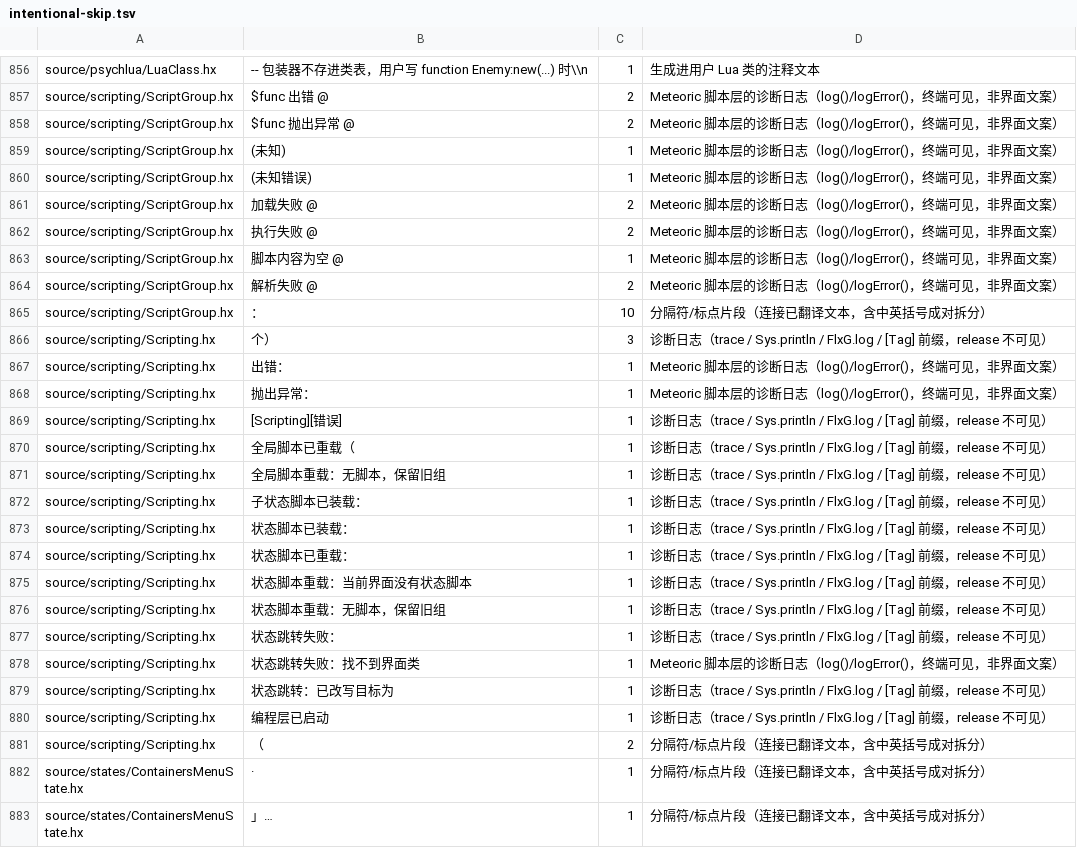
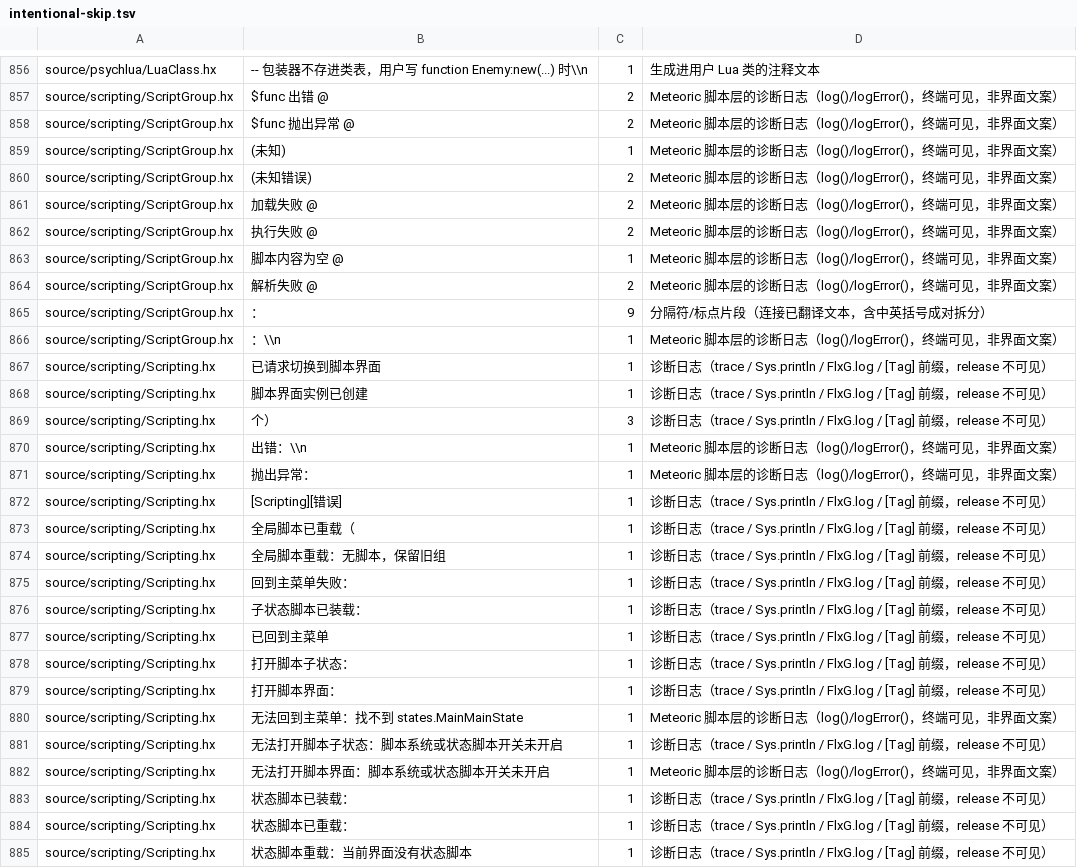
Before and after one commit to Bonus-XK/FNF-MeteoricEngine, a TSV file: tools/i18n/intentional-skip.tsv, drawn as a sheet; only a part is shown, gaps mark what is left out; the shorter side is filled out with more unchanged rows.

Commit message:
feat(scripting): 脚本可写完整界面（ScriptState / ScriptSubState）+ 实例化脚本 API
P3：让脚本不只能接管已有界面，还能**自己写一个新界面**。

新增（source/scripting/）：
- ScriptState.hx / ScriptSubState.hx —— 脚本定义的状态 / 子状态（整个界面由脚本写）
- IScriptScreen.hx —— 脚本界面标记接口（只做类型标记，不带字段）
- ScriptingApi.hx —— **脚本可见的编程层 API 实例**（openState / openSubState /
  closeSubState / backToMainMenu / center / centerAxes / log / reload…）

用法：scripting.openState('MyScreen', data) → 加载 scripting/states/MyScreen.hx；
脚本里 state.add(sprite) 加控件、state.data 读传入数据、create/update/destroy 回调。

## 踩到的两个引擎级坑（已写进 PROGRAMMING.md 第 7.1 节）

① **release 的 --dce full 会裁掉只被脚本反射调用的方法** → 运行时 null 方法引用 →
   `Null Function Pointer`（脚本表现为「这行一调就炸」）。
   实测：脚本调 scripting.openState 必炸，而 scripting.log 不炸 —— 因为 log 同时被
   引擎侧调用、没被裁。
   ⚠ @:keep 对 **static 方法无效**（标了照样被裁），对**实例方法**有效
   （仓库既有先例：backend/Paths.hx 的 getFrames）。
   对策：脚本可见 API 全部改成实例方法（ScriptingApi）+ @:keep，注入 `scripting` 变量。

② **Flixel 的 inline 方法不能被脚本直接调用**（hxcpp 下无真实函数体 → 同样
   Null Function Pointer）：sprite.screenCenter() 会炸，必须走 scripting.center() 包装。
   注意 flixel 5.x 的 screenCenter 收 FlxAxes（不是摄像机），故另有 centerAxes()。

顺带：preset 新增 MenuText（脚本写界面用；引擎同款字体与描边）→ 契约基线 +1，
编程层注入 data（脚本界面载荷）→ 契约基线 +1，只增不减、无删除。

验证：
- ./compile-mac.sh typecheck 通过（exit 0）
- python3 tools/i18n/check_i18n.py PASS
- python3 tools/contract/gen_script_surface.py --check PASS（lua=227 hscript=191）
- 实机（macOS release + 测试模组）已验证：脚本 openState → 脚本界面 create（带载荷
  data=[world,3]，state.data 同值）→ 加 2 个控件 → update 跑 3 秒 → backToMainMenu
  → destroy 回调，全链路通过
- 未验证：Android / Windows；脚本界面里的引擎级控件（BackButton 等）尚未暴露给脚本

```diff
--- a/tools/i18n/intentional-skip.tsv
+++ b/tools/i18n/intentional-skip.tsv
@@ -861,3 +861,3 @@ source/scripting/ScriptGroup.hx	$func 抛出异常 @ 	2	Meteoric 脚本层的诊
 source/scripting/ScriptGroup.hx	(未知)	1	Meteoric 脚本层的诊断日志（log()/logError()，终端可见，非界面文案）
-source/scripting/ScriptGroup.hx	(未知错误)	1	Meteoric 脚本层的诊断日志（log()/logError()，终端可见，非界面文案）
+source/scripting/ScriptGroup.hx	(未知错误)	2	Meteoric 脚本层的诊断日志（log()/logError()，终端可见，非界面文案）
 source/scripting/ScriptGroup.hx	加载失败 @ 	2	Meteoric 脚本层的诊断日志（log()/logError()，终端可见，非界面文案）
@@ -866,5 +866,8 @@ source/scripting/ScriptGroup.hx	脚本内容为空 @ 	1	Meteoric 脚本层的诊
 source/scripting/ScriptGroup.hx	解析失败 @ 	2	Meteoric 脚本层的诊断日志（log()/logError()，终端可见，非界面文案）
-source/scripting/ScriptGroup.hx	：	10	分隔符/标点片段（连接已翻译文本，含中英括号成对拆分）
+source/scripting/ScriptGroup.hx	：	9	分隔符/标点片段（连接已翻译文本，含中英括号成对拆分）
+source/scripting/ScriptGroup.hx	：\\n	1	Meteoric 脚本层的诊断日志（log()/logError()，终端可见，非界面文案）
+source/scripting/Scripting.hx	  已请求切换到脚本界面	1	诊断日志（trace / Sys.println / FlxG.log / [Tag] 前缀，release 不可见）
+source/scripting/Scripting.hx	  脚本界面实例已创建	1	诊断日志（trace / Sys.println / FlxG.log / [Tag] 前缀，release 不可见）
 source/scripting/Scripting.hx	 个）	3	诊断日志（trace / Sys.println / FlxG.log / [Tag] 前缀，release 不可见）
-source/scripting/Scripting.hx	 出错：	1	Meteoric 脚本层的诊断日志（log()/logError()，终端可见，非界面文案）
+source/scripting/Scripting.hx	 出错：\\n	1	Meteoric 脚本层的诊断日志（log()/logError()，终端可见，非界面文案）
 source/scripting/Scripting.hx	 抛出异常：	1	Meteoric 脚本层的诊断日志（log()/logError()，终端可见，非界面文案）
@@ -873,3 +876,10 @@ source/scripting/Scripting.hx	全局脚本已重载（	1	诊断日志（trace /
 source/scripting/Scripting.hx	全局脚本重载：无脚本，保留旧组	1	诊断日志（trace / Sys.println / FlxG.log / [Tag] 前缀，release 不可见）
+source/scripting/Scripting.hx	回到主菜单失败：	1	诊断日志（trace / Sys.println / FlxG.log / [Tag] 前缀，release 不可见）
 source/scripting/Scripting.hx	子状态脚本已装载：	1	诊断日志（trace / Sys.println / FlxG.log / [Tag] 前缀，release 不可见）
+source/scripting/Scripting.hx	已回到主菜单	1	诊断日志（trace / Sys.println / FlxG.log / [Tag] 前缀，release 不可见）
+source/scripting/Scripting.hx	打开脚本子状态：	1	诊断日志（trace / Sys.println / FlxG.log / [Tag] 前缀，release 不可见）
+source/scripting/Scripting.hx	打开脚本界面：	1	诊断日志（trace / Sys.println / FlxG.log / [Tag] 前缀，release 不可见）
+source/scripting/Scripting.hx	无法回到主菜单：找不到 states.MainMainState	1	Meteoric 脚本层的诊断日志（log()/logError()，终端可见，非界面文案）
+source/scripting/Scripting.hx	无法打开脚本子状态：脚本系统或状态脚本开关未开启	1	诊断日志（trace / Sys.println / FlxG.log / [Tag] 前缀，release 不可见）
+source/scripting/Scripting.hx	无法打开脚本界面：脚本系统或状态脚本开关未开启	1	Meteoric 脚本层的诊断日志（log()/logError()，终端可见，非界面文案）
 source/scripting/Scripting.hx	状态脚本已装载：	1	诊断日志（trace / Sys.println / FlxG.log / [Tag] 前缀，release 不可见）
```
Also changed, not shown: tools/contract/script-surface.tsv, 9 other files.
